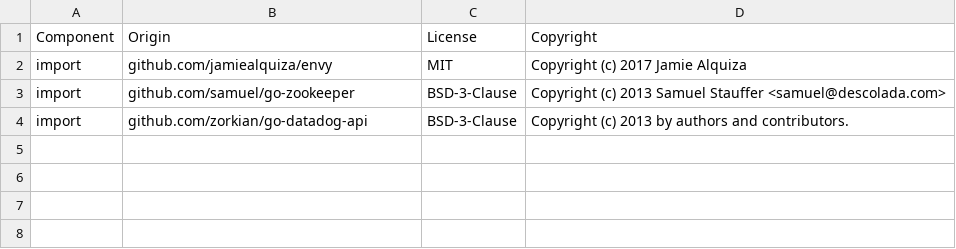
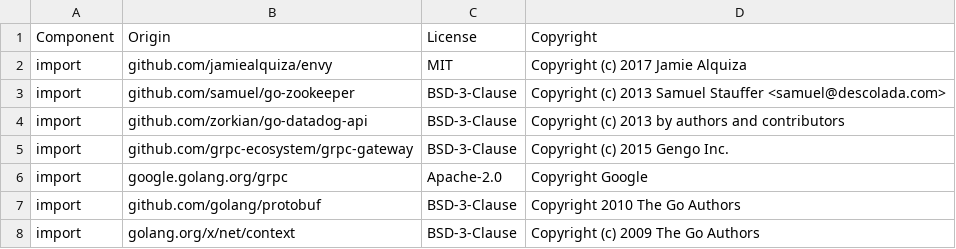
Before and after one commit to DataDog/kafka-kit, a CSV file: LICENSE-3rdparty.csv, drawn as a sheet.

Commit message:
updated 3p license

```diff
--- a/LICENSE-3rdparty.csv
+++ b/LICENSE-3rdparty.csv
@@ -3,2 +3,6 @@ import,github.com/jamiealquiza/envy,MIT,Copyright (c) 2017 Jamie Alquiza
 import,github.com/samuel/go-zookeeper,BSD-3-Clause,Copyright (c) 2013 Samuel Stauffer <samuel@descolada.com>
-import,github.com/zorkian/go-datadog-api,BSD-3-Clause,Copyright (c) 2013 by authors and contributors.
+import,github.com/zorkian/go-datadog-api,BSD-3-Clause,Copyright (c) 2013 by authors and contributors
+import,github.com/grpc-ecosystem/grpc-gateway,BSD-3-Clause,Copyright (c) 2015 Gengo Inc.
+import,google.golang.org/grpc,Apache-2.0,Copyright Google
+import,github.com/golang/protobuf,BSD-3-Clause,Copyright 2010 The Go Authors
+import,golang.org/x/net/context,BSD-3-Clause,Copyright (c) 2009 The Go Authors
```
Also changed, not shown: 1 other file.
